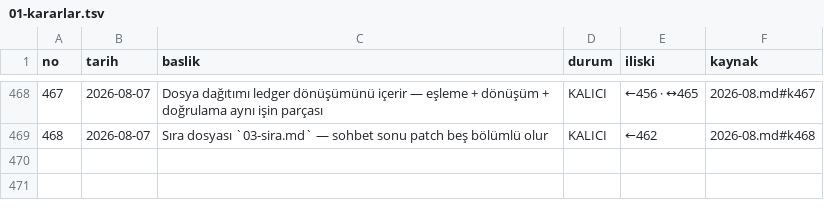
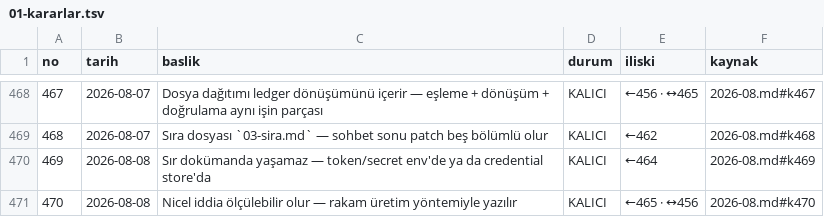
Before and after one commit to hlaorpz/ocak, a TSV file: docs/01-kararlar.tsv, drawn as a sheet; only a part is shown, gaps mark what is left out.

```diff
--- a/docs/01-kararlar.tsv
+++ b/docs/01-kararlar.tsv
@@ -469 +469,3 @@ no	tarih	baslik	durum	iliski	kaynak
 468	2026-08-07	Sıra dosyası `03-sira.md` — sohbet sonu patch beş bölümlü olur	KALICI	←462	2026-08.md#k468
+469	2026-08-08	Sır dokümanda yaşamaz — token/secret env'de ya da credential store'da	KALICI	←464	2026-08.md#k469
+470	2026-08-08	Nicel iddia ölçülebilir olur — rakam üretim yöntemiyle yazılır	KALICI	←465 · ↔456	2026-08.md#k470
```
Also changed, not shown: 2 other files.
